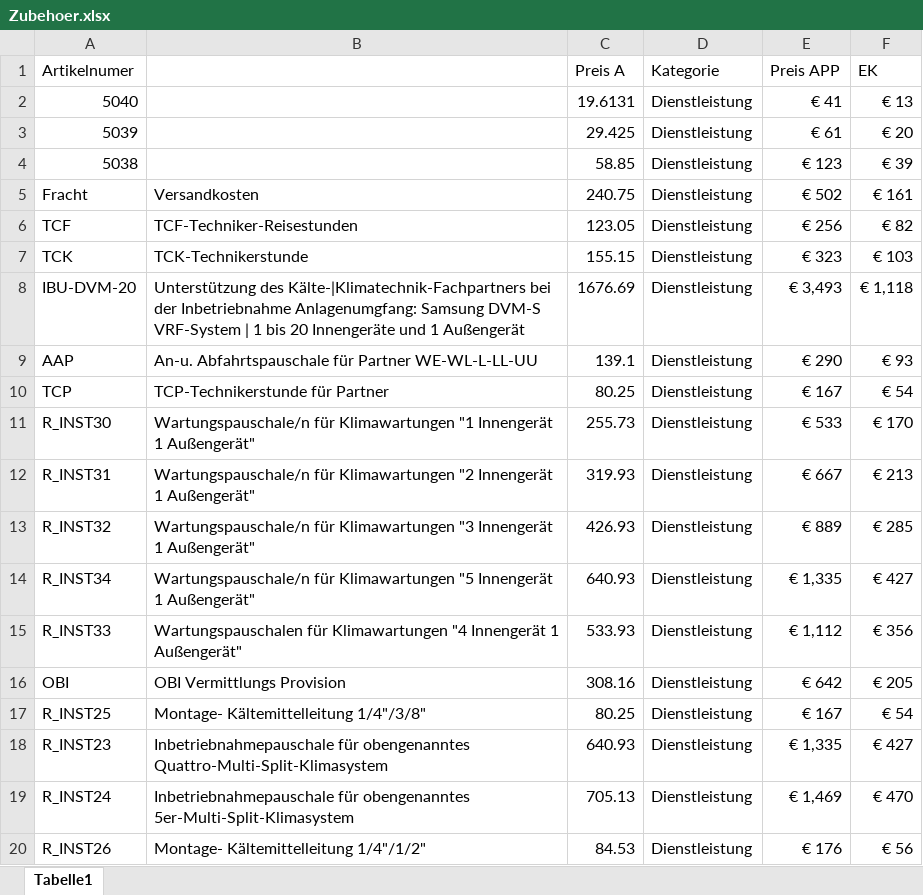
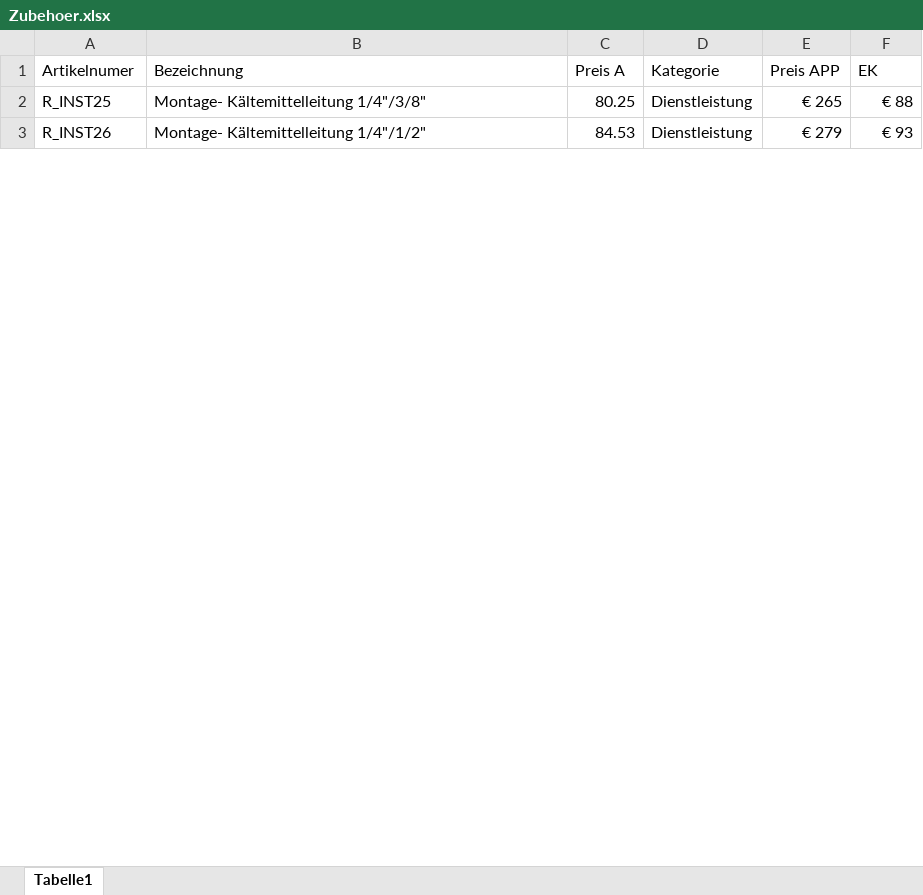
Before and after one commit to michaelschaepers/coolsulting_testing_area, an Excel workbook: Zubehoer.xlsx, sheet Tabelle1, drawn as a sheet; only a part is shown; values as stored, in another font and other column widths than the file's, no cell formats; charts and pictures not drawn; removed rows and columns are numbered as before the commit, all else as after; the diff covers the shown part only; the diff names each change by its address in the sheet, - before the commit and + after, or states it on an @@ line.

```diff
--- a/Zubehoer.xlsx (sheet Tabelle1)
+++ b/Zubehoer.xlsx (sheet Tabelle1)
-B1: (empty)
+B1: Bezeichnung
-row 2: 5040 |  | 19.6131 | Dienstleistung | € 41 | € 13
-row 3: 5039 |  | 29.425 | Dienstleistung | € 61 | € 20
-row 4: 5038 |  | 58.85 | Dienstleistung | € 123 | € 39
-row 5: Fracht | Versandkosten | 240.75 | Dienstleistung | € 502 | € 161
-row 6: TCF | TCF-Techniker-Reisestunden | 123.05 | Dienstleistung | € 256 | € 82
-row 7: TCK | TCK-Technikerstunde | 155.15 | Dienstleistung | € 323 | € 103
-row 8: IBU-DVM-20 | Unterstützung des Kälte-|Klimatechnik-Fachpartners bei der Inbetriebnahme Anlagenumgfang: Samsung DVM-S VRF-System | 1 bis 20 Innengeräte und 1 Außengerät | 1676.69 | Dienstleistung | € 3,493 | € 1,118
-row 9: AAP | An-u. Abfahrtspauschale für Partner WE-WL-L-LL-UU | 139.1 | Dienstleistung | € 290 | € 93
-row 10: TCP | TCP-Technikerstunde für Partner | 80.25 | Dienstleistung | € 167 | € 54
-row 11: R_INST30 | Wartungspauschale/n für Klimawartungen "1 Innengerät 1 Außengerät" | 255.73 | Dienstleistung | € 533 | € 170
-row 12: R_INST31 | Wartungspauschale/n für Klimawartungen "2 Innengerät 1 Außengerät" | 319.93 | Dienstleistung | € 667 | € 213
-row 13: R_INST32 | Wartungspauschale/n für Klimawartungen "3 Innengerät 1 Außengerät" | 426.93 | Dienstleistung | € 889 | € 285
-row 14: R_INST34 | Wartungspauschale/n für Klimawartungen "5 Innengerät 1 Außengerät" | 640.93 | Dienstleistung | € 1,335 | € 427
-row 15: R_INST33 | Wartungspauschalen für Klimawartungen "4 Innengerät 1 Außengerät" | 533.93 | Dienstleistung | € 1,112 | € 356
-row 16: OBI | OBI Vermittlungs Provision | 308.16 | Dienstleistung | € 642 | € 205
-E2 (Preis APP): € 167
+E2 (Preis APP): € 265
-F2 (EK): € 54
+F2 (EK): € 88
-row 18: R_INST23 | Inbetriebnahmepauschale für obengenanntes Quattro-Multi-Split-Klimasystem | 640.93 | Dienstleistung | € 1,335 | € 427
-row 19: R_INST24 | Inbetriebnahmepauschale für obengenanntes 5er-Multi-Split-Klimasystem | 705.13 | Dienstleistung | € 1,469 | € 470
-E3 (Preis APP): € 176
+E3 (Preis APP): € 279
-F3 (EK): € 56
+F3 (EK): € 93
```
Also changed, not shown: 34 added rows, 39 removed rows and 156 edited cells elsewhere in this sheet, cell formats, formulas that keep their value, hidden cells, charts or pictures, 5 other files.
